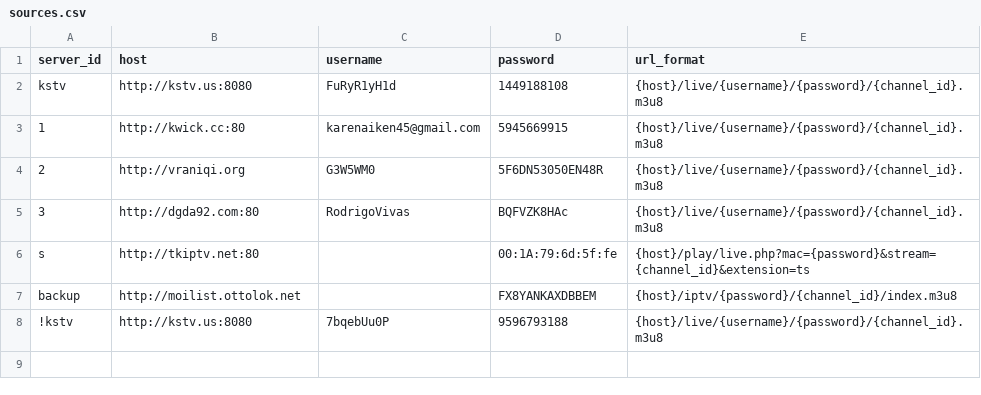
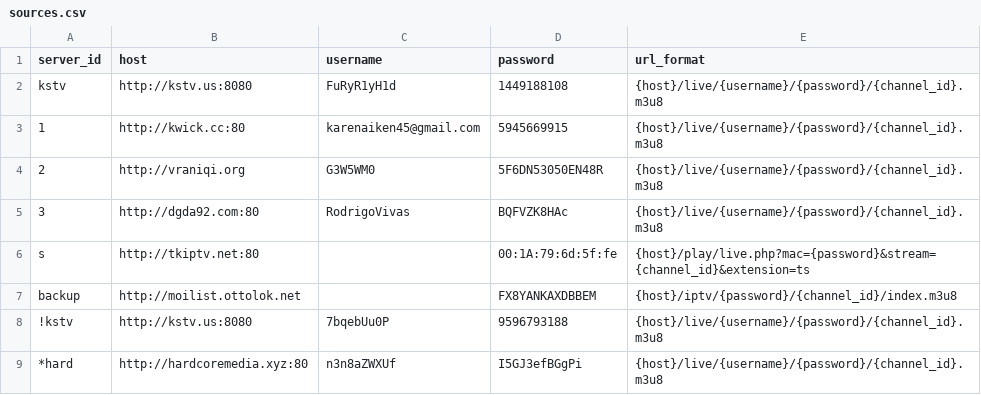
Before and after one commit to lamtung16/HashFunction, a CSV file: sources.csv, drawn as a sheet; the diff names each change by its address in the sheet, - before the commit and + after, or states it on an @@ line.

```diff
--- a/sources.csv
+++ b/sources.csv
+row 9: *hard | http://hardcoremedia.xyz:80 | n3n8aZWXUf | I5GJ3efBGgPi | {host}/live/{username}/{password}/{channel_id}.m3u8
```
Also changed, not shown: channels.csv, 4 other files.
